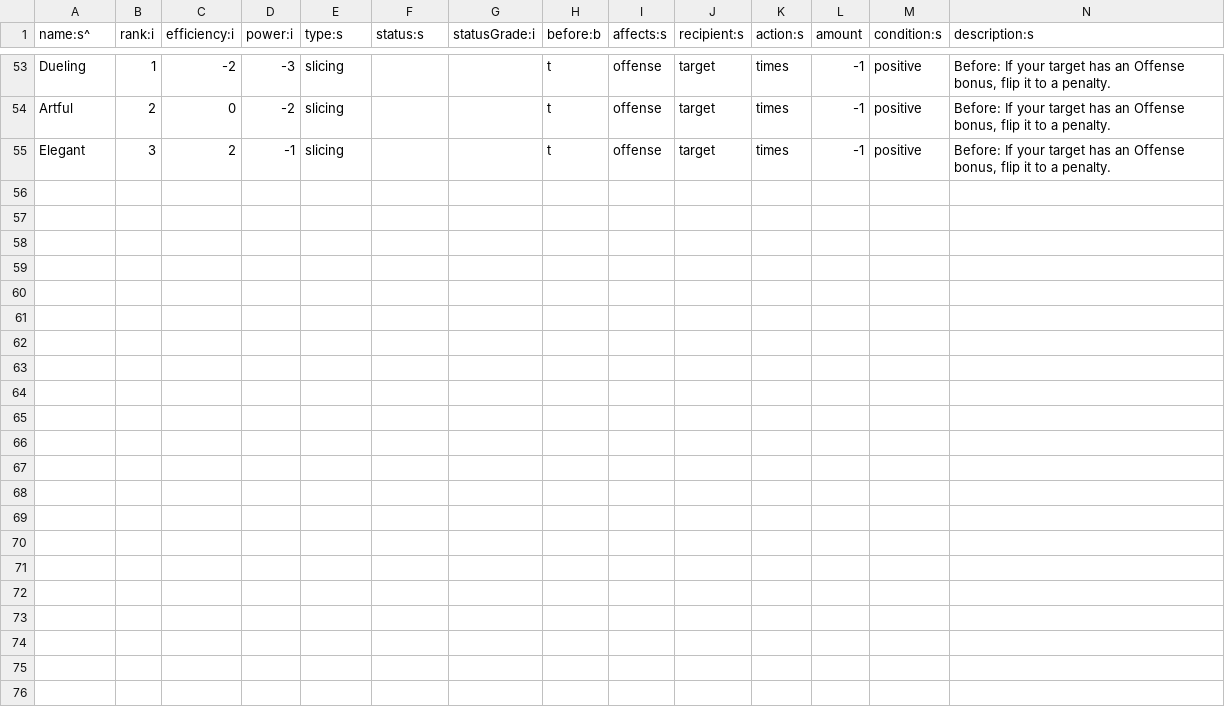
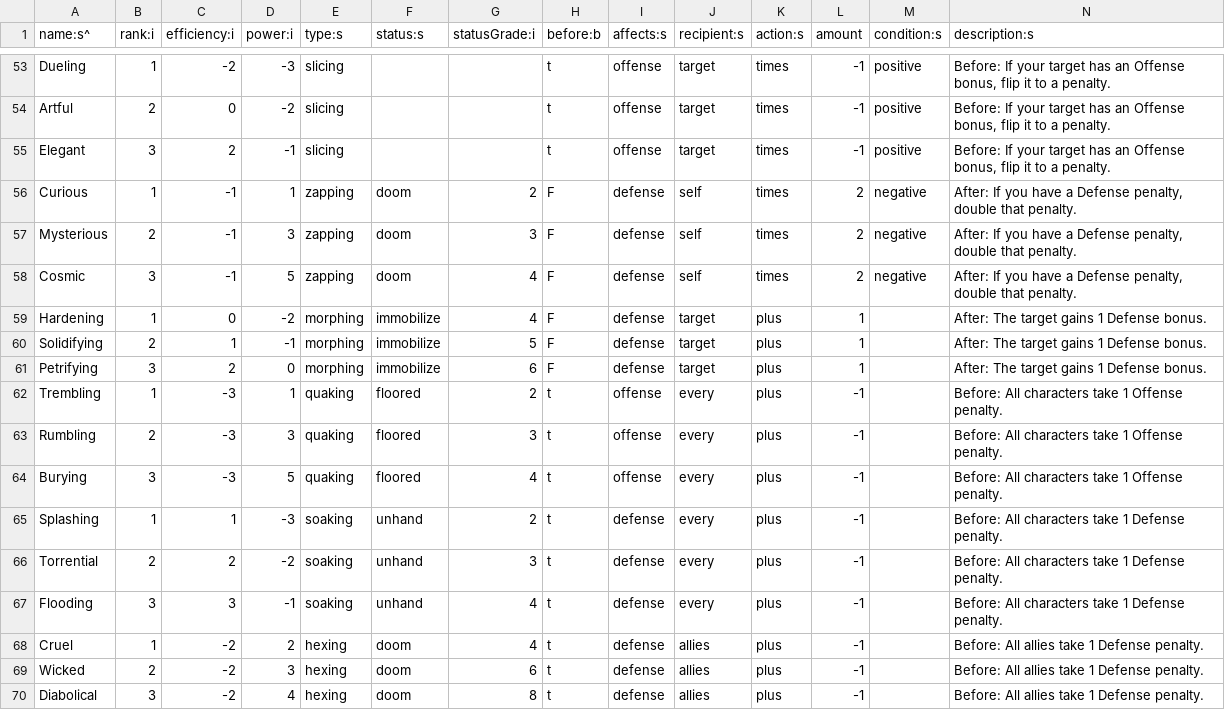
Before and after one commit to tommyettinger/BeneathContempt, a TSV file: assets/data/Maneuver.tsv, drawn as a sheet; only a part is shown, gaps mark what is left out; the diff names each change by its address in the sheet, - before the commit and + after, or states it on an @@ line.

Commit message:
5 more, some magic...

```diff
--- a/assets/data/Maneuver.tsv
+++ b/assets/data/Maneuver.tsv
+row 56: Curious | 1 | -1 | 1 | zapping | doom | 2 | F | defense | self | times | 2 | negative | After: If you have a Defense penalty, double that penalty.
+row 57: Mysterious | 2 | -1 | 3 | zapping | doom | 3 | F | defense | self | times | 2 | negative | After: If you have a Defense penalty, double that penalty.
+row 58: Cosmic | 3 | -1 | 5 | zapping | doom | 4 | F | defense | self | times | 2 | negative | After: If you have a Defense penalty, double that penalty.
+row 59: Hardening | 1 | 0 | -2 | morphing | immobilize | 4 | F | defense | target | plus | 1 |  | After: The target gains 1 Defense bonus.
+row 60: Solidifying | 2 | 1 | -1 | morphing | immobilize | 5 | F | defense | target | plus | 1 |  | After: The target gains 1 Defense bonus.
+row 61: Petrifying | 3 | 2 | 0 | morphing | immobilize | 6 | F | defense | target | plus | 1 |  | After: The target gains 1 Defense bonus.
+row 62: Trembling | 1 | -3 | 1 | quaking | floored | 2 | t | offense | every | plus | -1 |  | Before: All characters take 1 Offense penalty.
+row 63: Rumbling | 2 | -3 | 3 | quaking | floored | 3 | t | offense | every | plus | -1 |  | Before: All characters take 1 Offense penalty.
+row 64: Burying | 3 | -3 | 5 | quaking | floored | 4 | t | offense | every | plus | -1 |  | Before: All characters take 1 Offense penalty.
+row 65: Splashing | 1 | 1 | -3 | soaking | unhand | 2 | t | defense | every | plus | -1 |  | Before: All characters take 1 Defense penalty.
+row 66: Torrential | 2 | 2 | -2 | soaking | unhand | 3 | t | defense | every | plus | -1 |  | Before: All characters take 1 Defense penalty.
+row 67: Flooding | 3 | 3 | -1 | soaking | unhand | 4 | t | defense | every | plus | -1 |  | Before: All characters take 1 Defense penalty.
+row 68: Cruel | 1 | -2 | 2 | hexing | doom | 4 | t | defense | allies | plus | -1 |  | Before: All allies take 1 Defense penalty.
+row 69: Wicked | 2 | -2 | 3 | hexing | doom | 6 | t | defense | allies | plus | -1 |  | Before: All allies take 1 Defense penalty.
+row 70: Diabolical | 3 | -2 | 4 | hexing | doom | 8 | t | defense | allies | plus | -1 |  | Before: All allies take 1 Defense penalty.
```
